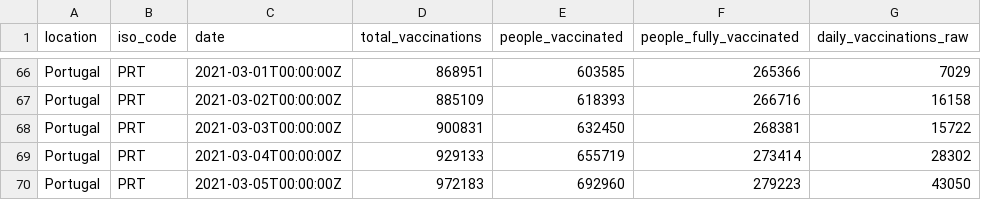
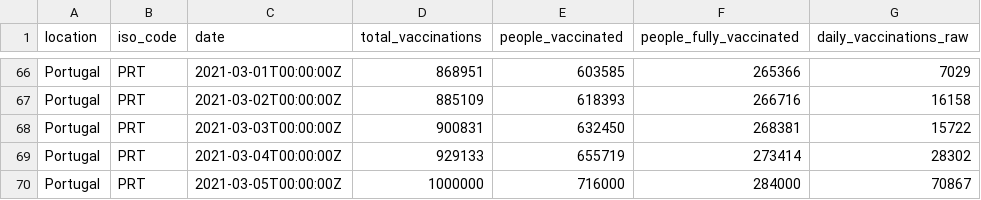
Before and after one commit to ruimgbarros/vacinacao, a CSV file: portuguese_data_vaccination.csv, drawn as a sheet; only a part is shown, gaps mark what is left out.

Commit message:
data 1.000 0000

```diff
--- a/portuguese_data_vaccination.csv
+++ b/portuguese_data_vaccination.csv
@@ -69,2 +69,2 @@ Portugal,PRT,2021-03-03T00:00:00Z,900831,632450,268381,15722
 Portugal,PRT,2021-03-04T00:00:00Z,929133,655719,273414,28302
-Portugal,PRT,2021-03-05T00:00:00Z,972183,692960,279223,43050
+Portugal,PRT,2021-03-05T00:00:00Z,1000000,716000,284000,70867
```
Also changed, not shown: 1 other file.
